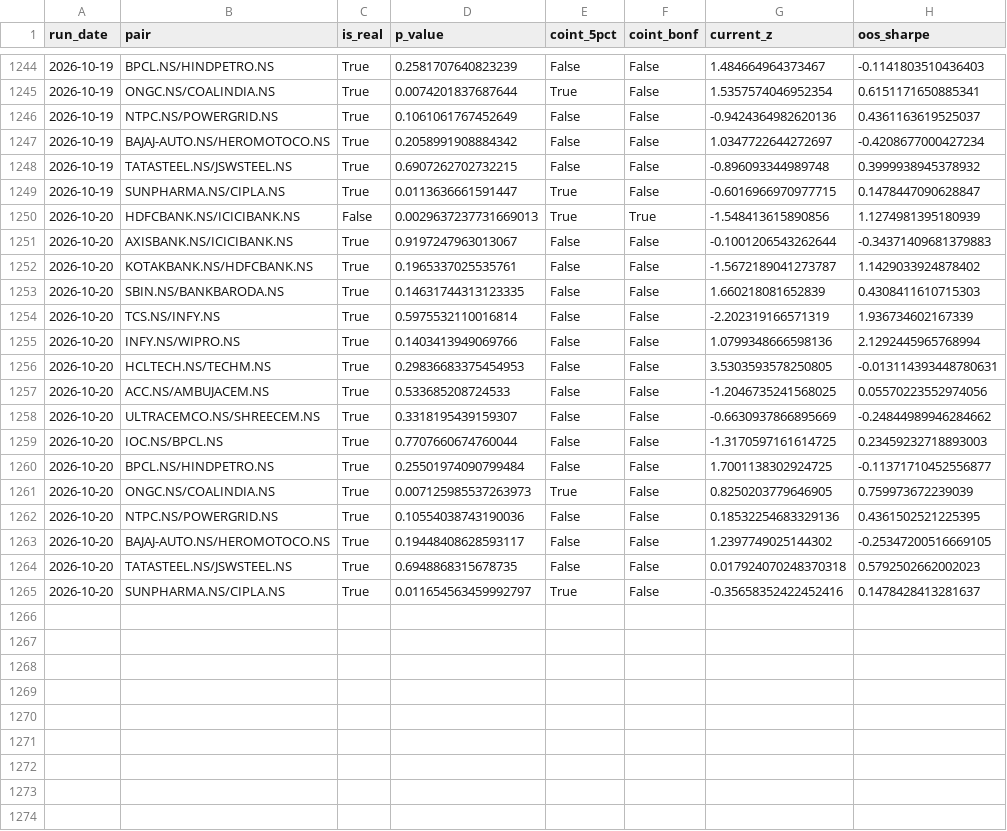
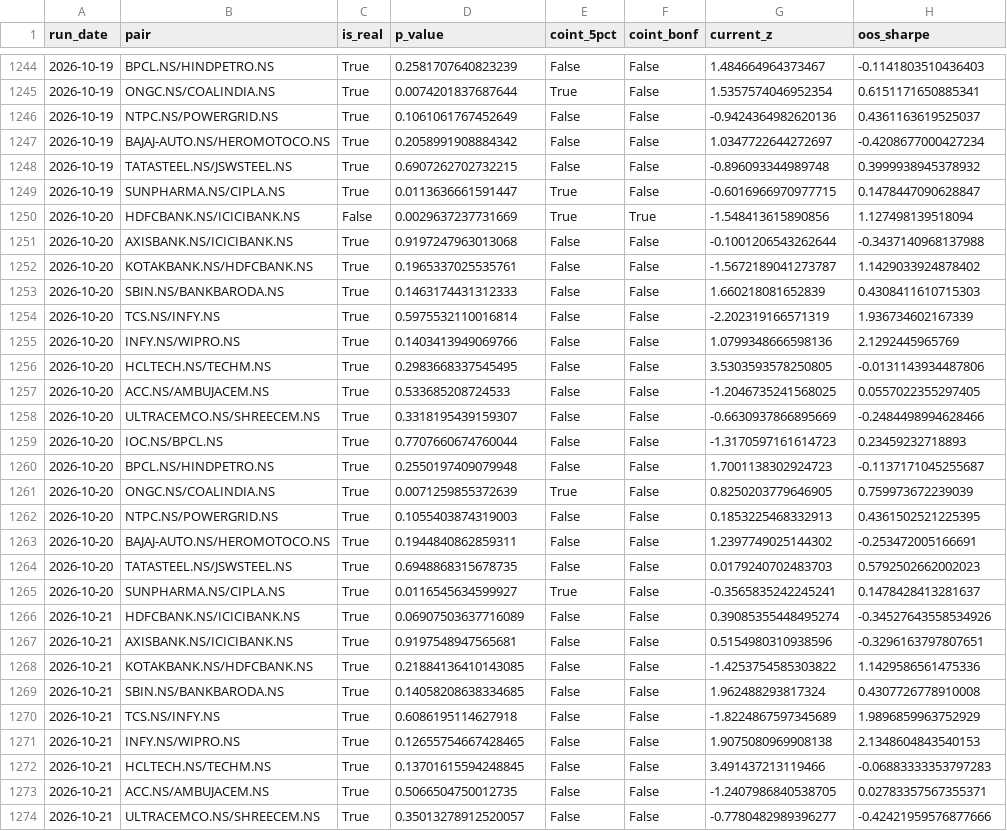
Before and after one commit to mocodezz/INDIAN-PAIR-SCANNER-STOCK-PROJECT, a CSV file: reports/history.csv, drawn as a sheet; only a part is shown, gaps mark what is left out; the diff covers the shown part only.

```diff
--- a/reports/history.csv
+++ b/reports/history.csv
@@ -1249,17 +1249,26 @@ run_date,pair,is_real,p_value,coint_5pct,coint_bonf,current_z,oos_sharpe
 2026-10-19,SUNPHARMA.NS/CIPLA.NS,True,0.0113636661591447,True,False,-0.6016966970977715,0.1478447090628847
-2026-10-20,HDFCBANK.NS/ICICIBANK.NS,False,0.0029637237731669013,True,True,-1.548413615890856,1.1274981395180939
-2026-10-20,AXISBANK.NS/ICICIBANK.NS,True,0.9197247963013067,False,False,-0.1001206543262644,-0.34371409681379883
+2026-10-20,HDFCBANK.NS/ICICIBANK.NS,False,0.0029637237731669,True,True,-1.548413615890856,1.127498139518094
+2026-10-20,AXISBANK.NS/ICICIBANK.NS,True,0.9197247963013068,False,False,-0.1001206543262644,-0.3437140968137988
 2026-10-20,KOTAKBANK.NS/HDFCBANK.NS,True,0.1965337025535761,False,False,-1.5672189041273787,1.1429033924878402
-2026-10-20,SBIN.NS/BANKBARODA.NS,True,0.14631744313123335,False,False,1.660218081652839,0.4308411610715303
+2026-10-20,SBIN.NS/BANKBARODA.NS,True,0.1463174431312333,False,False,1.660218081652839,0.4308411610715303
 2026-10-20,TCS.NS/INFY.NS,True,0.5975532110016814,False,False,-2.202319166571319,1.936734602167339
-2026-10-20,INFY.NS/WIPRO.NS,True,0.1403413949069766,False,False,1.0799348666598136,2.1292445965768994
-2026-10-20,HCLTECH.NS/TECHM.NS,True,0.29836683375454953,False,False,3.5303593578250805,-0.013114393448780631
-2026-10-20,ACC.NS/AMBUJACEM.NS,True,0.533685208724533,False,False,-1.2046735241568025,0.05570223552974056
-2026-10-20,ULTRACEMCO.NS/SHREECEM.NS,True,0.3318195439159307,False,False,-0.6630937866895669,-0.24844989946284662
-2026-10-20,IOC.NS/BPCL.NS,True,0.7707660674760044,False,False,-1.3170597161614725,0.23459232718893003
-2026-10-20,BPCL.NS/HINDPETRO.NS,True,0.25501974090799484,False,False,1.7001138302924725,-0.11371710452556877
-2026-10-20,ONGC.NS/COALINDIA.NS,True,0.007125985537263973,True,False,0.8250203779646905,0.759973672239039
-2026-10-20,NTPC.NS/POWERGRID.NS,True,0.10554038743190036,False,False,0.18532254683329136,0.4361502521225395
-2026-10-20,BAJAJ-AUTO.NS/HEROMOTOCO.NS,True,0.19448408628593117,False,False,1.2397749025144302,-0.25347200516669105
-2026-10-20,TATASTEEL.NS/JSWSTEEL.NS,True,0.6948868315678735,False,False,0.017924070248370318,0.5792502662002023
-2026-10-20,SUNPHARMA.NS/CIPLA.NS,True,0.011654563459992797,True,False,-0.35658352422452416,0.1478428413281637
+2026-10-20,INFY.NS/WIPRO.NS,True,0.1403413949069766,False,False,1.0799348666598136,2.1292445965769
+2026-10-20,HCLTECH.NS/TECHM.NS,True,0.2983668337545495,False,False,3.5303593578250805,-0.0131143934487806
+2026-10-20,ACC.NS/AMBUJACEM.NS,True,0.533685208724533,False,False,-1.2046735241568025,0.0557022355297405
+2026-10-20,ULTRACEMCO.NS/SHREECEM.NS,True,0.3318195439159307,False,False,-0.6630937866895669,-0.2484498994628466
+2026-10-20,IOC.NS/BPCL.NS,True,0.7707660674760044,False,False,-1.3170597161614723,0.23459232718893
+2026-10-20,BPCL.NS/HINDPETRO.NS,True,0.2550197409079948,False,False,1.7001138302924723,-0.1137171045255687
+2026-10-20,ONGC.NS/COALINDIA.NS,True,0.0071259855372639,True,False,0.8250203779646905,0.759973672239039
+2026-10-20,NTPC.NS/POWERGRID.NS,True,0.1055403874319003,False,False,0.1853225468332913,0.4361502521225395
+2026-10-20,BAJAJ-AUTO.NS/HEROMOTOCO.NS,True,0.1944840862859311,False,False,1.2397749025144302,-0.253472005166691
+2026-10-20,TATASTEEL.NS/JSWSTEEL.NS,True,0.6948868315678735,False,False,0.0179240702483703,0.5792502662002023
+2026-10-20,SUNPHARMA.NS/CIPLA.NS,True,0.0116545634599927,True,False,-0.3565835242245241,0.1478428413281637
+2026-10-21,HDFCBANK.NS/ICICIBANK.NS,True,0.06907503637716089,False,False,0.39085355448495274,-0.34527643558534926
+2026-10-21,AXISBANK.NS/ICICIBANK.NS,True,0.9197548947565681,False,False,0.5154980310938596,-0.3296163797807651
+2026-10-21,KOTAKBANK.NS/HDFCBANK.NS,True,0.21884136410143085,False,False,-1.4253754585303822,1.1429586561475336
+2026-10-21,SBIN.NS/BANKBARODA.NS,True,0.14058208638334685,False,False,1.962488293817324,0.4307726778910008
+2026-10-21,TCS.NS/INFY.NS,True,0.6086195114627918,False,False,-1.8224867597345689,1.9896859963752929
+2026-10-21,INFY.NS/WIPRO.NS,True,0.12655754667428465,False,False,1.9075080969908138,2.1348604843540153
+2026-10-21,HCLTECH.NS/TECHM.NS,True,0.13701615594248845,False,False,3.491437213119466,-0.06883333353797283
+2026-10-21,ACC.NS/AMBUJACEM.NS,True,0.5066504750012735,False,False,-1.2407986840538705,0.02783357567355371
+2026-10-21,ULTRACEMCO.NS/SHREECEM.NS,True,0.35013278912520057,False,False,-0.7780482989396277,-0.42421959576877666
```
Also changed, not shown: 7 added rows and 1 edited cell elsewhere in this file, 17 other files.
